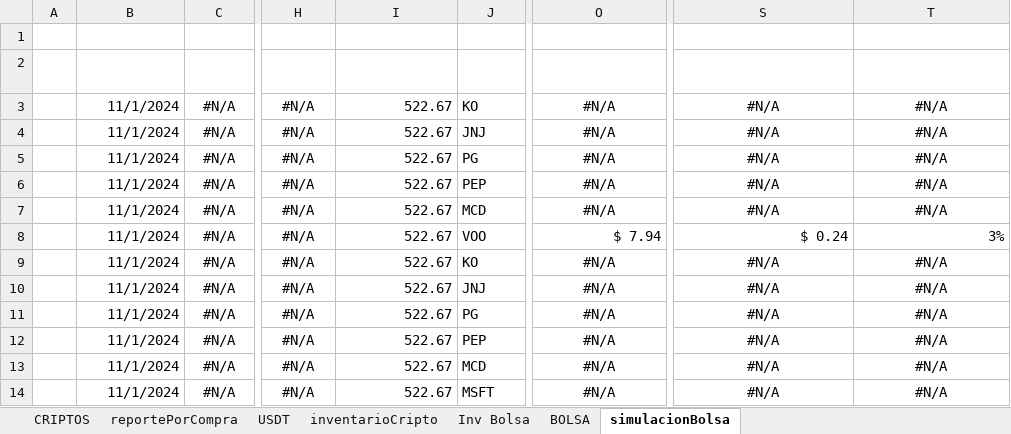
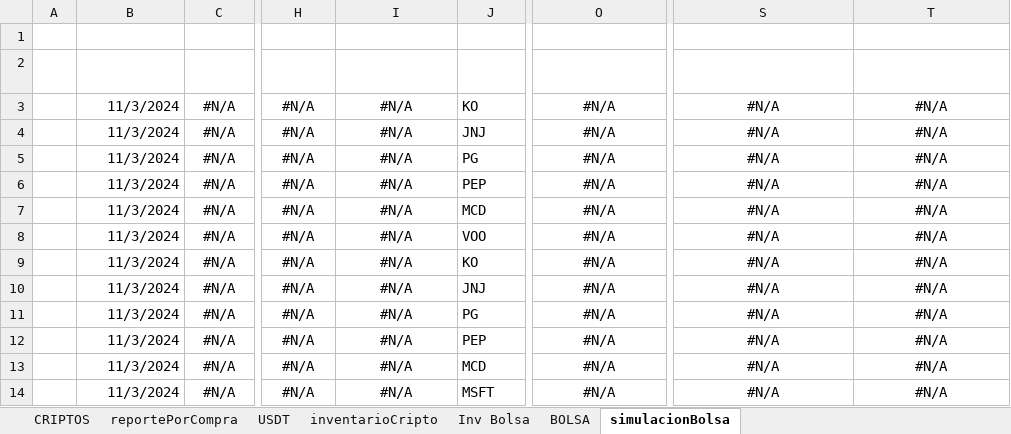
Before and after one commit to sebastia9330/proyectos2024, an Excel workbook: documentos/inversiones.xlsx, sheet simulacionBolsa, drawn as a sheet; only a part is shown, gaps mark what is left out; values as stored, in another font and other column widths than the file's, no borders; conditional formats and table styles not drawn; the diff names each change by its address in the sheet, - before the commit and + after, or states it on an @@ line.

```diff
--- a/documentos/inversiones.xlsx (sheet simulacionBolsa)
+++ b/documentos/inversiones.xlsx (sheet simulacionBolsa)
-B3:B14 (FECHA ACTUAL): 11/1/2024
+B3:B14 (FECHA ACTUAL): 11/3/2024
-I3:I14 (PRECIO ACT VOO): 522.67
+I3:I14 (PRECIO ACT VOO): #N/A
-I3:I14 alignment: right
+I3:I14 alignment: center
-O8 (VALOR ACTUAL INVE): $ 7.94
+O8 (VALOR ACTUAL INVE): #N/A
-O8 alignment: right
+O8 alignment: center
-S8 (GANACIA/PERDIDA): $ 0.24
+S8 (GANACIA/PERDIDA): #N/A
-S8:T8 alignment: right
+S8:T8 alignment: center
-T8 (RENTABILIDAD): 3%
+T8 (RENTABILIDAD): #N/A
```
Also changed, not shown: sheet reportePorCompra, sheet USDT, sheet CRIPTOS, hidden cells, charts or pictures, 1 other file.
